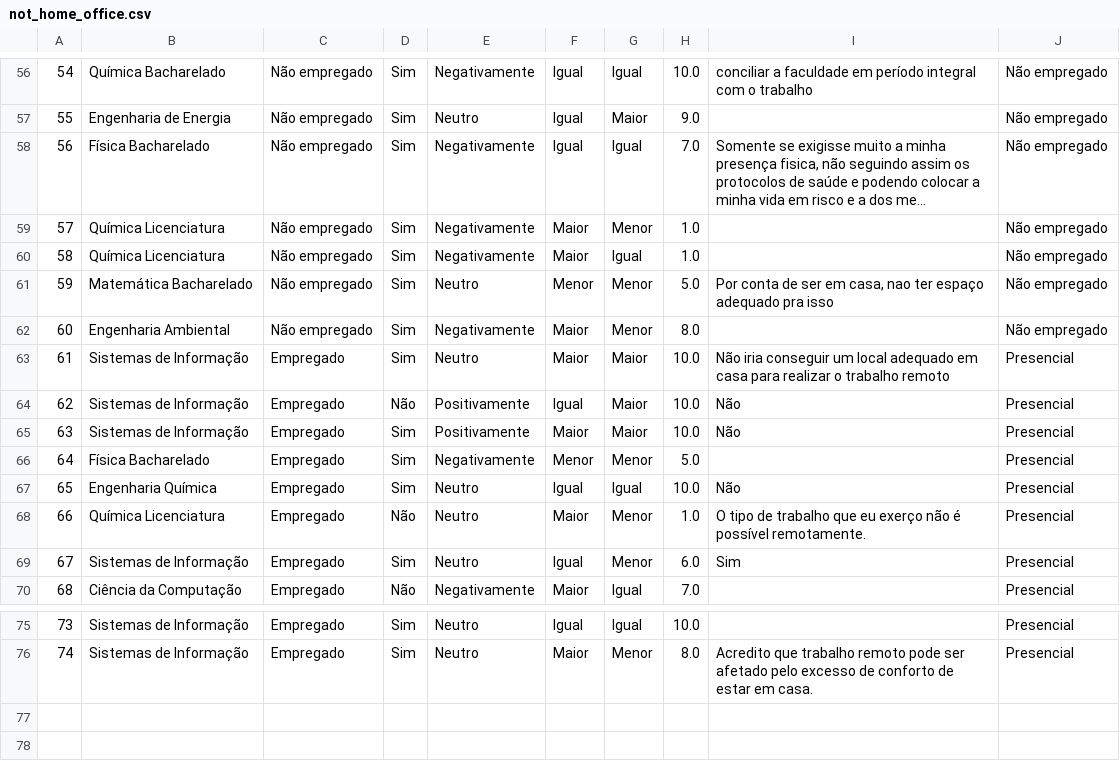
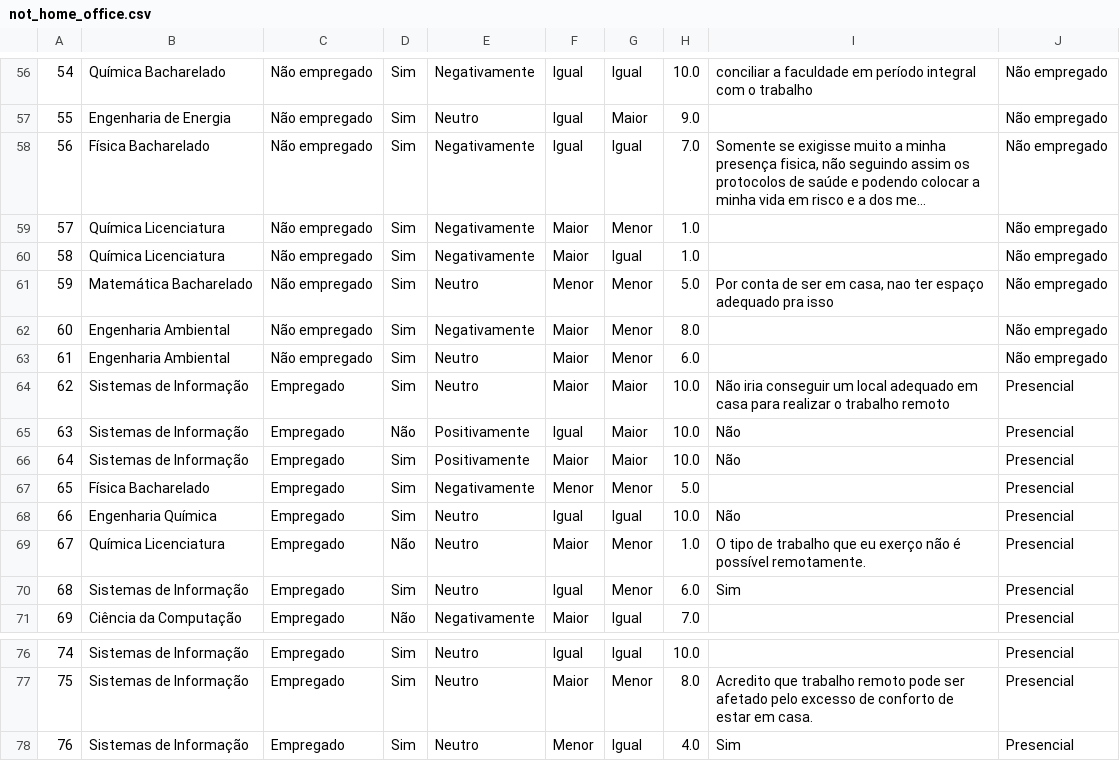
Before and after one commit to lucasblazzi/statistcs-ho, a CSV file: data/not_home_office.csv, drawn as a sheet; only a part is shown, gaps mark what is left out; long unchanged cells end in …; addresses are those after the commit; the diff names each change by its address in the sheet, - before the commit and + after, or states it on an @@ line.

```diff
--- a/data/not_home_office.csv
+++ b/data/not_home_office.csv
+row 63: 61 | Engenharia Ambiental | Não empregado | Sim | Neutro | Maior | Menor | 6.0 |  | Não empregado
@@ column A renumbered between rows 64 and 77 @@
+row 78: 76 | Sistemas de Informação | Empregado | Sim | Neutro | Menor | Igual | 4.0 | Sim | Presencial
```
Also changed, not shown: data/home_office.csv, data/on_office.csv, 7 other files.
